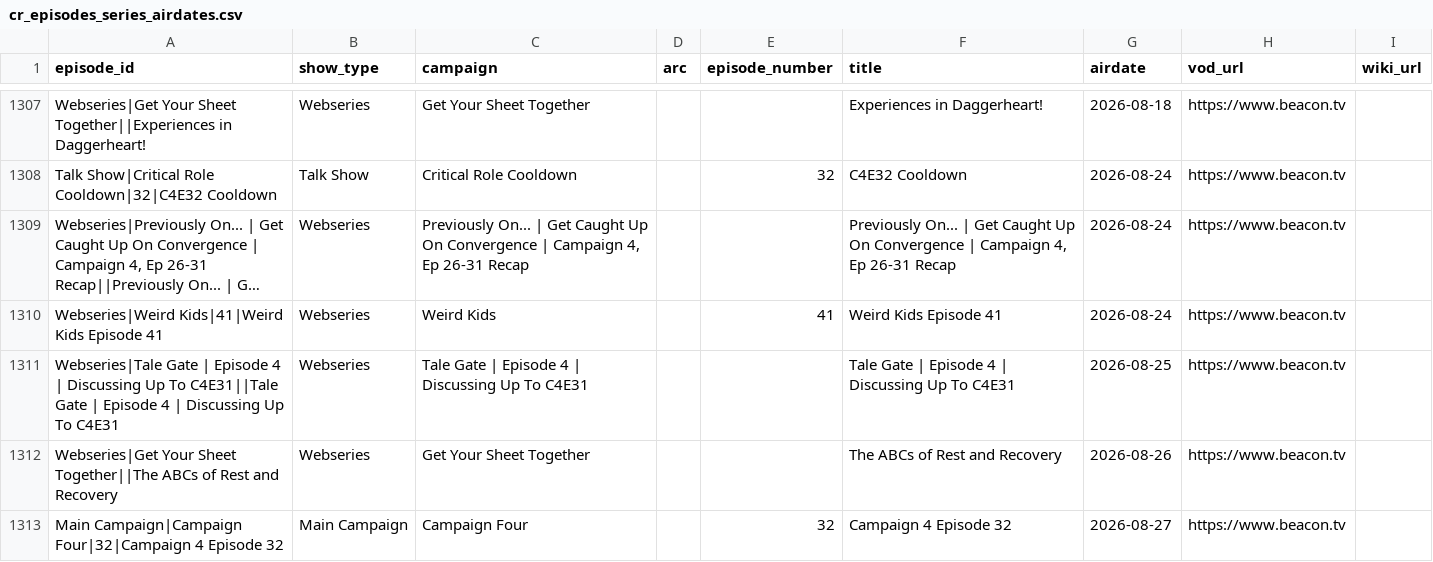
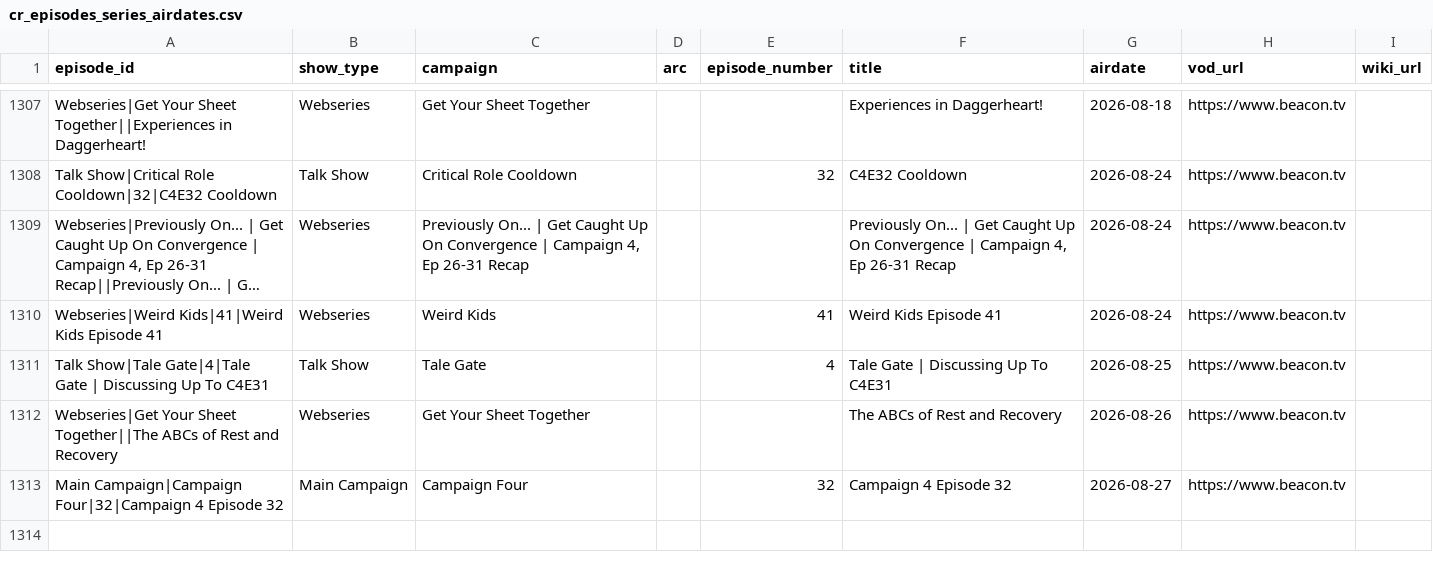
Before and after one commit to mjgutermuth/fun-things, a CSV file: cr-tracker/cr_episodes_series_airdates.csv, drawn as a sheet; only a part is shown, gaps mark what is left out; long unchanged cells end in …; the diff names each change by its address in the sheet, - before the commit and + after, or states it on an @@ line.

```diff
--- a/cr-tracker/cr_episodes_series_airdates.csv
+++ b/cr-tracker/cr_episodes_series_airdates.csv
-A1311 (episode_id): Webseries|Tale Gate | Episode 4 | Discussing Up To C4E31||Tale Gate | Episode 4 | Discussing…
+A1311 (episode_id): Talk Show|Tale Gate|4|Tale Gate | Discussing…
-B1311 (show_type): Webseries
+B1311 (show_type): Talk Show
-C1311 (campaign): Tale Gate | Episode 4 | Discussing Up To C4E31
+C1311 (campaign): Tale Gate
-E1311 (episode_number): (empty)
+E1311 (episode_number): 4
-F1311 (title): Tale Gate | Episode 4 | Discussing Up To C4E31
+F1311 (title): Tale Gate | Discussing Up To C4E31
```
Also changed, not shown: 2 other files.
